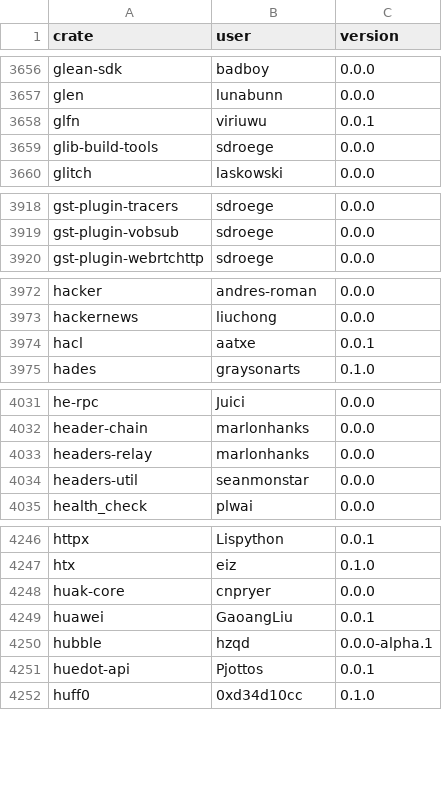
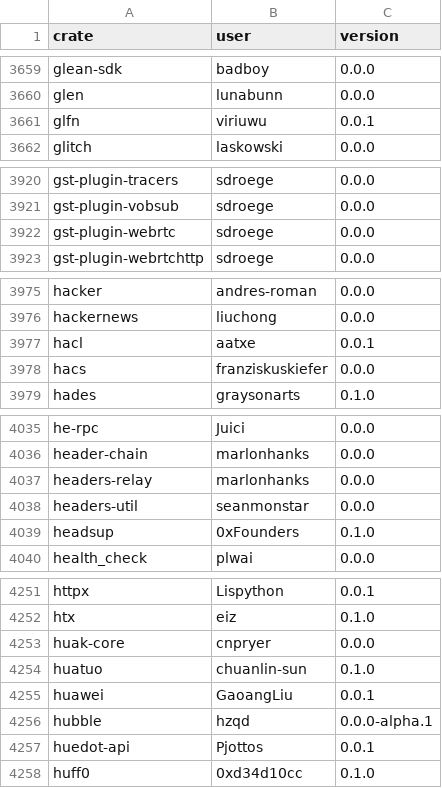
Before and after one commit to dtolnay/squatternaut, a CSV file: squatted.csv, drawn as a sheet; only a part is shown, gaps mark what is left out; removed rows and columns are numbered as before the commit, all else as after; the diff covers the shown part only; the diff names each change by its address in the sheet, - before the commit and + after, or states it on an @@ line.

```diff
--- a/squatted.csv
+++ b/squatted.csv
-row 3659: glib-build-tools | sdroege | 0.0.0
+row 3922: gst-plugin-webrtc | sdroege | 0.0.0
+row 3978: hacs | franziskuskiefer | 0.0.0
+row 4039: headsup | 0xFounders | 0.1.0
+row 4254: huatuo | chuanlin-sun | 0.1.0
```
Also changed, not shown: 29 added rows, 6 removed rows and 2 edited cells elsewhere in this file.
